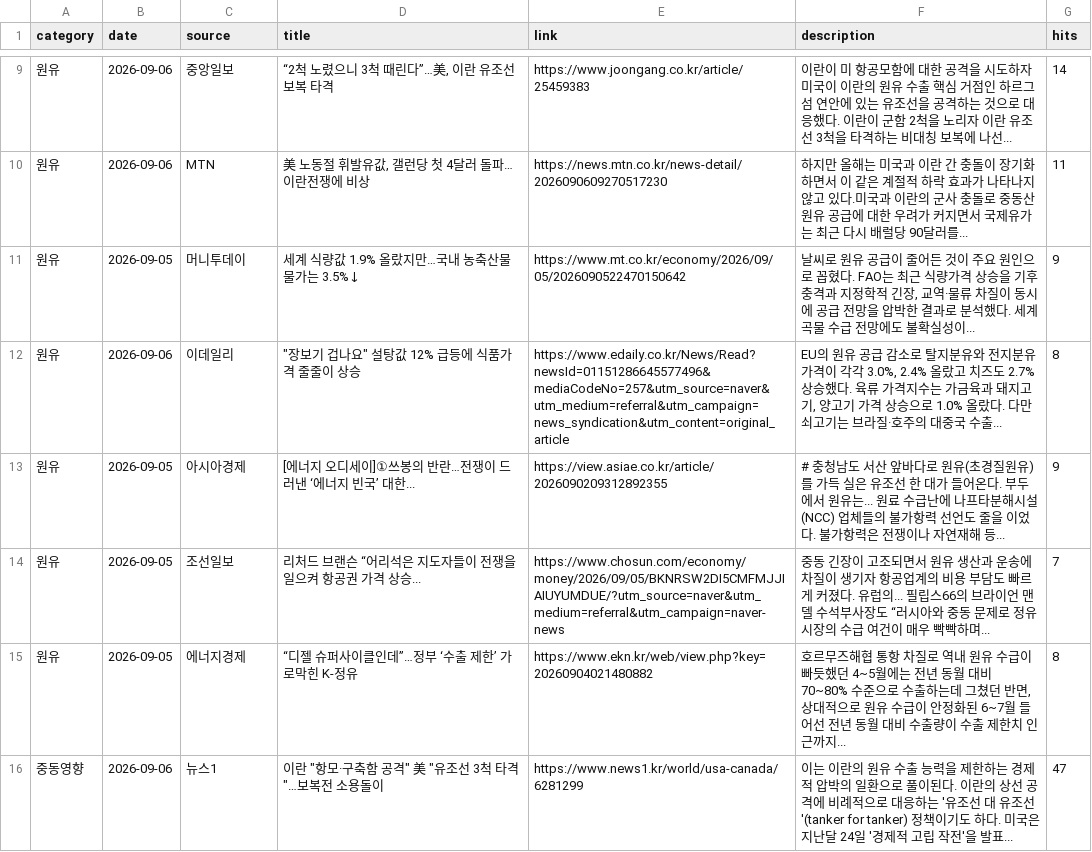
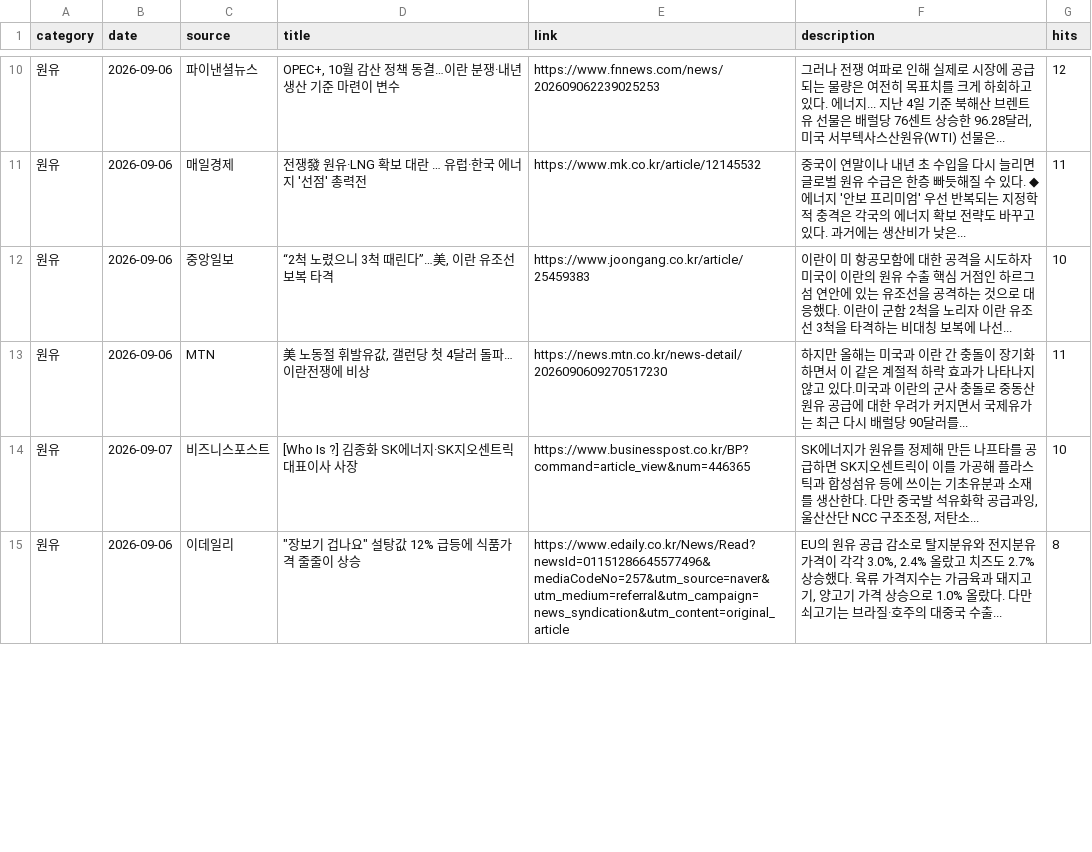
Before and after one commit to hdec-daily-news/oil-naphtha, a CSV file: oil_naphtha.csv, drawn as a sheet; only a part is shown, gaps mark what is left out; the diff covers the shown part only.

```diff
--- a/oil_naphtha.csv
+++ b/oil_naphtha.csv
@@ -9,8 +10,6 @@
-원유,2026-09-06,중앙일보,"“2척 노렸으니 3척 때린다”…美, 이란 유조선 보복 타격",https://www.joongang.co.kr/article/25459383,이란이 미 항공모함에 대한 공격을 시도하자 미국이 이란의 원유 수출 핵심 거점인 하르그섬 연안에 있는 유조선을 공격하는 것으로 대응했다. 이란이 군함 2척을 노리자 이란 유조선 3척을 타격하는 비대칭 보복에 나선... ,14
+원유,2026-09-06,파이낸셜뉴스,"OPEC+, 10월 감산 정책 동결…이란 분쟁·내년 생산 기준 마련이 변수",https://www.fnnews.com/news/202609062239025253,"그러나 전쟁 여파로 인해 실제로 시장에 공급되는 물량은 여전히 목표치를 크게 하회하고 있다. 에너지... 지난 4일 기준 북해산 브렌트유 선물은 배럴당 76센트 상승한 96.28달러, 미국 서부텍사스산원유(WTI) 선물은... ",12
+원유,2026-09-06,매일경제,전쟁發 원유·LNG 확보 대란 … 유럽·한국 에너지 '선점' 총력전,https://www.mk.co.kr/article/12145532,중국이 연말이나 내년 초 수입을 다시 늘리면 글로벌 원유 수급은 한층 빠듯해질 수 있다. ◆ 에너지 '안보 프리미엄' 우선 반복되는 지정학적 충격은 각국의 에너지 확보 전략도 바꾸고 있다. 과거에는 생산비가 낮은... ,11
+원유,2026-09-06,중앙일보,"“2척 노렸으니 3척 때린다”…美, 이란 유조선 보복 타격",https://www.joongang.co.kr/article/25459383,이란이 미 항공모함에 대한 공격을 시도하자 미국이 이란의 원유 수출 핵심 거점인 하르그섬 연안에 있는 유조선을 공격하는 것으로 대응했다. 이란이 군함 2척을 노리자 이란 유조선 3척을 타격하는 비대칭 보복에 나선... ,10
 원유,2026-09-06,MTN,"美 노동절 휘발유값, 갤런당 첫 4달러 돌파…이란전쟁에 비상",https://news.mtn.co.kr/news-detail/2026090609270517230,하지만 올해는 미국과 이란 간 충돌이 장기화하면서 이 같은 계절적 하락 효과가 나타나지 않고 있다.미국과 이란의 군사 충돌로 중동산 원유 공급에 대한 우려가 커지면서 국제유가는 최근 다시 배럴당 90달러를... ,11
-원유,2026-09-05,머니투데이,세계 식량값 1.9% 올랐지만…국내 농축산물 물가는 3.5%↓,https://www.mt.co.kr/economy/2026/09/05/2026090522470150642,"날씨로 원유 공급이 줄어든 것이 주요 원인으로 꼽혔다. FAO는 최근 식량가격 상승을 기후 충격과 지정학적 긴장, 교역·물류 차질이 동시에 공급 전망을 압박한 결과로 분석했다. 세계 곡물 수급 전망에도 불확실성이... ",9
+원유,2026-09-07,비즈니스포스트,[Who Is ?] 김종화 SK에너지·SK지오센트릭 대표이사 사장,https://www.businesspost.co.kr/BP?command=article_view&num=446365,"SK에너지가 원유를 정제해 만든 나프타를 공급하면 SK지오센트릭이 이를 가공해 플라스틱과 합성섬유 등에 쓰이는 기초유분과 소재를 생산한다. 다만 중국발 석유화학 공급과잉, 울산산단 NCC 구조조정, 저탄소... ",10
 원유,2026-09-06,이데일리,"""장보기 겁나요"" 설탕값 12% 급등에 식품가격 줄줄이 상승",https://www.edaily.co.kr/News/Read?newsId=01151286645577496&mediaCodeNo=257&utm_source=naver&utm_medium=referral&utm_campaign=news_syndication&utm_content=original_article,"EU의 원유 공급 감소로 탈지분유와 전지분유 가격이 각각 3.0%, 2.4% 올랐고 치즈도 2.7% 상승했다. 육류 가격지수는 가금육과 돼지고기, 양고기 가격 상승으로 1.0% 올랐다. 다만 쇠고기는 브라질·호주의 대중국 수출... ",8
-원유,2026-09-05,아시아경제,[에너지 오디세이]①쓰봉의 반란…전쟁이 드러낸 ‘에너지 빈국’ 대한...,https://view.asiae.co.kr/article/2026090209312892355,# 충청남도 서산 앞바다로 원유(초경질원유)를 가득 실은 유조선 한 대가 들어온다. 부두에서 원유는... 원료 수급난에 나프타분해시설(NCC) 업체들의 불가항력 선언도 줄을 이었다. 불가항력은 전쟁이나 자연재해 등... ,9
-원유,2026-09-05,조선일보,리처드 브랜슨 “어리석은 지도자들이 전쟁을 일으켜 항공권 가격 상승...,https://www.chosun.com/economy/money/2026/09/05/BKNRSW2DI5CMFMJJIAIUYUMDUE/?utm_source=naver&utm_medium=referral&utm_campaign=naver-news,중동 긴장이 고조되면서 원유 생산과 운송에 차질이 생기자 항공업계의 비용 부담도 빠르게 커졌다. 유럽의... 필립스66의 브라이언 맨델 수석부사장도 “러시아와 중동 문제로 정유 시장의 수급 여건이 매우 빡빡하며... ,7
-원유,2026-09-05,에너지경제,“디젤 슈퍼사이클인데”…정부 ‘수출 제한’ 가로막힌 K-정유,https://www.ekn.kr/web/view.php?key=20260904021480882,"호르무즈해협 통항 차질로 역내 원유 수급이 빠듯했던 4~5월에는 전년 동월 대비 70~80% 수준으로 수출하는데 그쳤던 반면, 상대적으로 원유 수급이 안정화된 6~7월 들어선 전년 동월 대비 수출량이 수출 제한치 인근까지... ",8
-중동영향,2026-09-06,뉴스1,"이란 ""항모·구축함 공격"" 美 ""유조선 3척 타격""…보복전 소용돌이",https://www.news1.kr/world/usa-canada/6281299,이는 이란의 원유 수출 능력을 제한하는 경제적 압박의 일환으로 풀이된다. 이란의 상선 공격에 비례적으로 대응하는 '유조선 대 유조선'(tanker for tanker) 정책이기도 하다. 미국은 지난달 24일 '경제적 고립 작전'을 발표... ,47
```
Also changed, not shown: 6 added rows, 4 removed rows and 37 edited cells elsewhere in this file, 1 other file.
